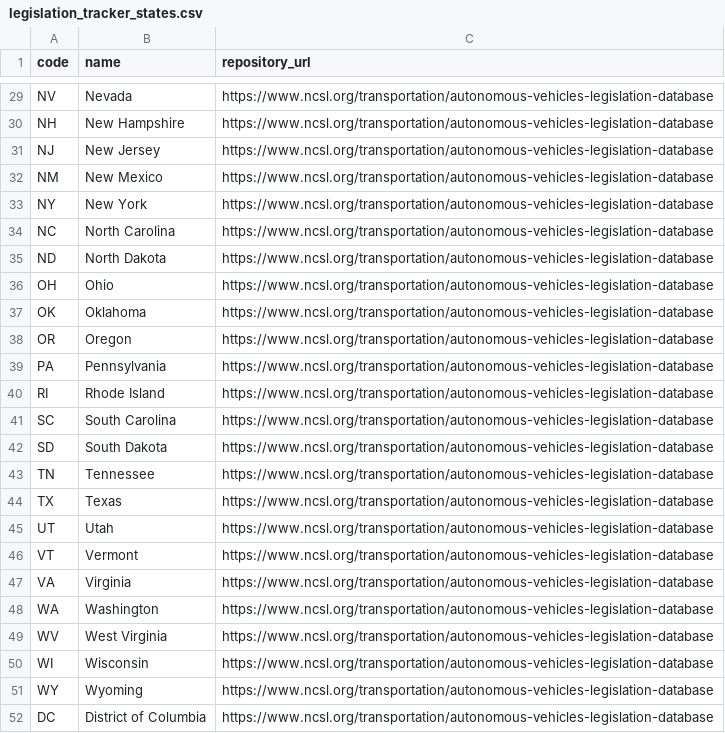
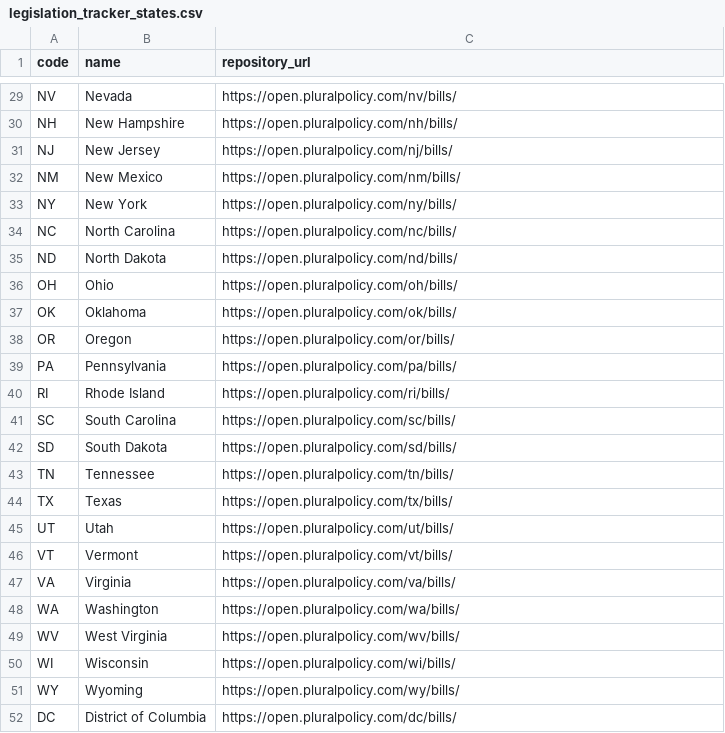
Before and after one commit to av-observatory/av-observatory-web, a CSV file: public/data/legislation_tracker_states.csv, drawn as a sheet; only a part is shown, gaps mark what is left out; the diff covers the shown part only; the diff names each change by its address in the sheet, - before the commit and + after, or states it on an @@ line.

Commit message:
Remove NCSL URLs from legislation CSV exports

```diff
--- a/public/data/legislation_tracker_states.csv
+++ b/public/data/legislation_tracker_states.csv
-C29 (repository_url): https://www.ncsl.org/transportation/autonomous-vehicles-legislation-database
+C29 (repository_url): https://open.pluralpolicy.com/nv/bills/
-C30 (repository_url): https://www.ncsl.org/transportation/autonomous-vehicles-legislation-database
+C30 (repository_url): https://open.pluralpolicy.com/nh/bills/
-C31 (repository_url): https://www.ncsl.org/transportation/autonomous-vehicles-legislation-database
+C31 (repository_url): https://open.pluralpolicy.com/nj/bills/
-C32 (repository_url): https://www.ncsl.org/transportation/autonomous-vehicles-legislation-database
+C32 (repository_url): https://open.pluralpolicy.com/nm/bills/
-C33 (repository_url): https://www.ncsl.org/transportation/autonomous-vehicles-legislation-database
+C33 (repository_url): https://open.pluralpolicy.com/ny/bills/
-C34 (repository_url): https://www.ncsl.org/transportation/autonomous-vehicles-legislation-database
+C34 (repository_url): https://open.pluralpolicy.com/nc/bills/
-C35 (repository_url): https://www.ncsl.org/transportation/autonomous-vehicles-legislation-database
+C35 (repository_url): https://open.pluralpolicy.com/nd/bills/
-C36 (repository_url): https://www.ncsl.org/transportation/autonomous-vehicles-legislation-database
+C36 (repository_url): https://open.pluralpolicy.com/oh/bills/
-C37 (repository_url): https://www.ncsl.org/transportation/autonomous-vehicles-legislation-database
+C37 (repository_url): https://open.pluralpolicy.com/ok/bills/
-C38 (repository_url): https://www.ncsl.org/transportation/autonomous-vehicles-legislation-database
+C38 (repository_url): https://open.pluralpolicy.com/or/bills/
-C39 (repository_url): https://www.ncsl.org/transportation/autonomous-vehicles-legislation-database
+C39 (repository_url): https://open.pluralpolicy.com/pa/bills/
-C40 (repository_url): https://www.ncsl.org/transportation/autonomous-vehicles-legislation-database
+C40 (repository_url): https://open.pluralpolicy.com/ri/bills/
-C41 (repository_url): https://www.ncsl.org/transportation/autonomous-vehicles-legislation-database
+C41 (repository_url): https://open.pluralpolicy.com/sc/bills/
-C42 (repository_url): https://www.ncsl.org/transportation/autonomous-vehicles-legislation-database
+C42 (repository_url): https://open.pluralpolicy.com/sd/bills/
-C43 (repository_url): https://www.ncsl.org/transportation/autonomous-vehicles-legislation-database
+C43 (repository_url): https://open.pluralpolicy.com/tn/bills/
-C44 (repository_url): https://www.ncsl.org/transportation/autonomous-vehicles-legislation-database
+C44 (repository_url): https://open.pluralpolicy.com/tx/bills/
-C45 (repository_url): https://www.ncsl.org/transportation/autonomous-vehicles-legislation-database
+C45 (repository_url): https://open.pluralpolicy.com/ut/bills/
-C46 (repository_url): https://www.ncsl.org/transportation/autonomous-vehicles-legislation-database
+C46 (repository_url): https://open.pluralpolicy.com/vt/bills/
-C47 (repository_url): https://www.ncsl.org/transportation/autonomous-vehicles-legislation-database
+C47 (repository_url): https://open.pluralpolicy.com/va/bills/
-C48 (repository_url): https://www.ncsl.org/transportation/autonomous-vehicles-legislation-database
+C48 (repository_url): https://open.pluralpolicy.com/wa/bills/
-C49 (repository_url): https://www.ncsl.org/transportation/autonomous-vehicles-legislation-database
+C49 (repository_url): https://open.pluralpolicy.com/wv/bills/
-C50 (repository_url): https://www.ncsl.org/transportation/autonomous-vehicles-legislation-database
+C50 (repository_url): https://open.pluralpolicy.com/wi/bills/
-C51 (repository_url): https://www.ncsl.org/transportation/autonomous-vehicles-legislation-database
+C51 (repository_url): https://open.pluralpolicy.com/wy/bills/
-C52 (repository_url): https://www.ncsl.org/transportation/autonomous-vehicles-legislation-database
+C52 (repository_url): https://open.pluralpolicy.com/dc/bills/
```
Also changed, not shown: 27 edited cells elsewhere in this file.
